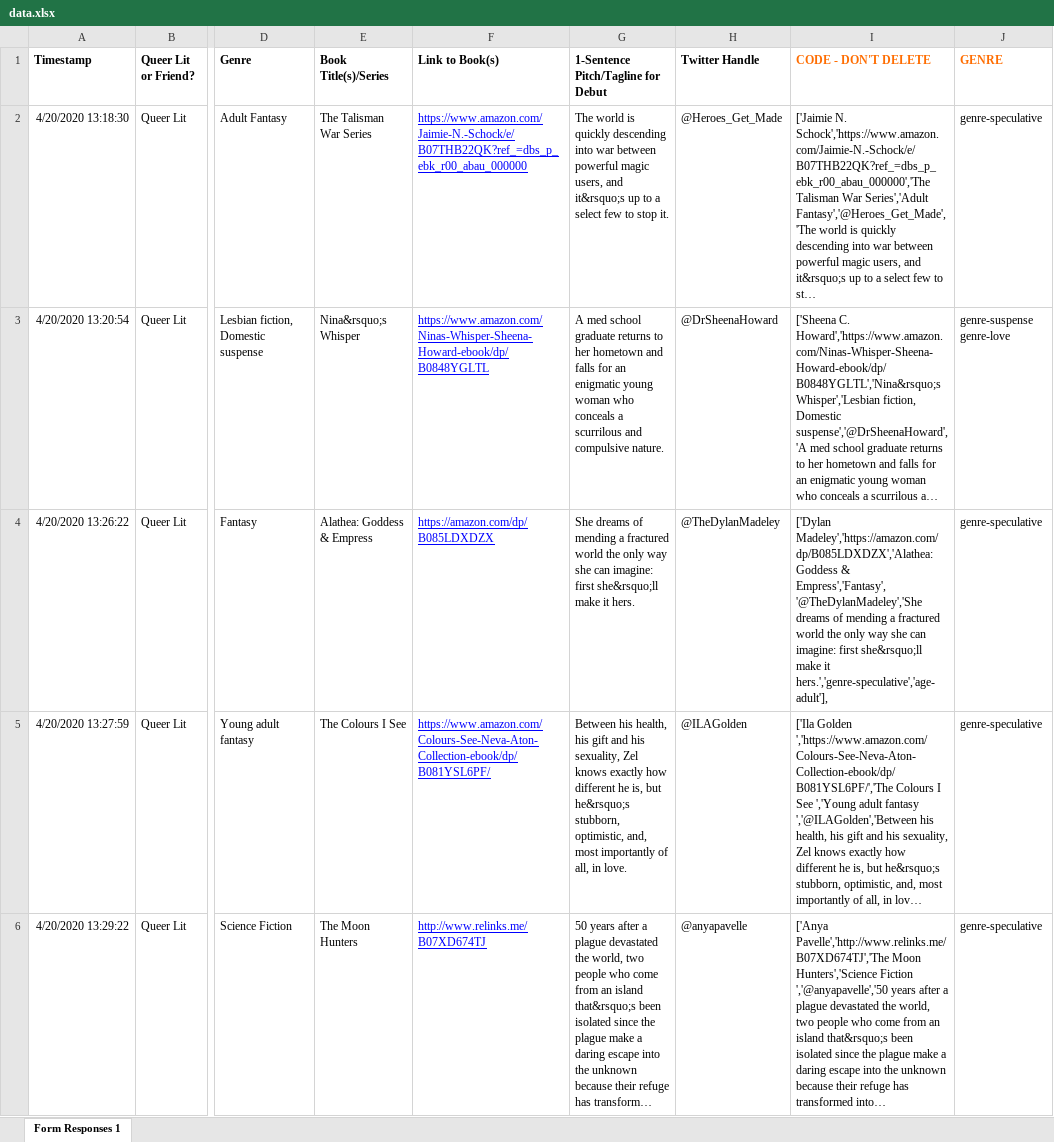
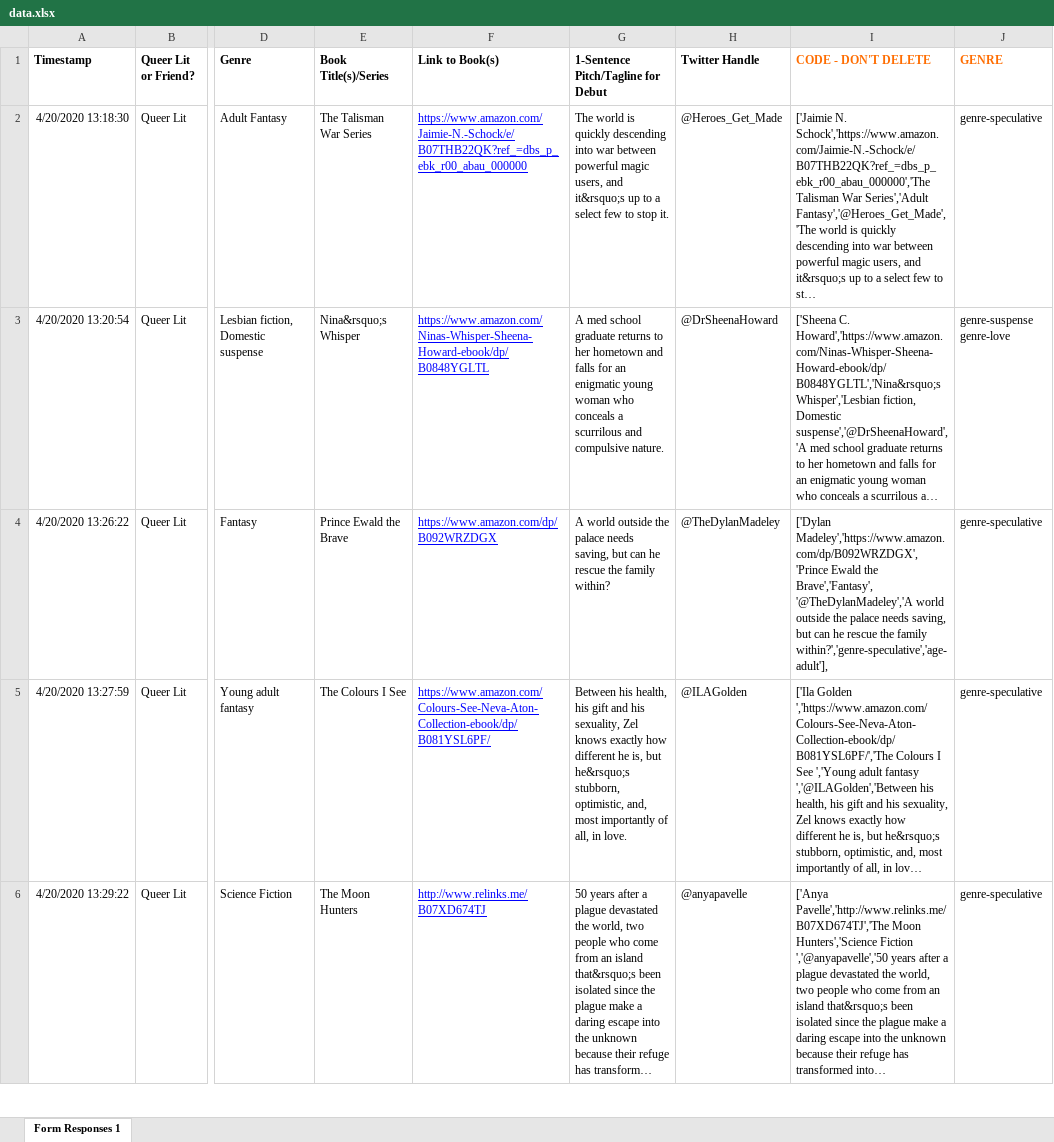
Before and after one commit to writerhaloscot/queerindie, an Excel workbook: data/data.xlsx, sheet Form Responses 1, drawn as a sheet; only a part is shown, gaps mark what is left out; long unchanged cells end in …; values as stored, in another font and other column widths than the file's, no borders; the diff names each change by its address in the sheet, - before the commit and + after, or states it on an @@ line.

```diff
--- a/data/data.xlsx (sheet Form Responses 1)
+++ b/data/data.xlsx (sheet Form Responses 1)
-E4 (Book Title(s)/Series): Alathea: Goddess & Empress
+E4 (Book Title(s)/Series): Prince Ewald the Brave
-F4 (Link to Book(s)): https://amazon.com/dp/B085LDXDZX
+F4 (Link to Book(s)): https://www.amazon.com/dp/B092WRZDGX
-G4: She dreams of mending a fractured world the only way she can imagine: first she&rsquo;ll make it hers.
+G4: A world outside the palace needs saving, but can he rescue the family within?
-I4 (CODE - DON'T DELETE): ['Dylan Madeley','https://amazon.com/dp/B085LDXDZX','Alathea: Goddess & Empress','Fantasy','@TheDylanMadeley','She dreams of mending a fractured world the only way she can imagine: first she&rsquo;ll make it hers.','genre-speculative','age-adult'],
+I4 (CODE - DON'T DELETE): ['Dylan Madeley','https://www.amazon.com/dp/B092WRZDGX','Prince Ewald the Brave','Fantasy','@TheDylanMadeley','A world outside the palace needs saving, but can he rescue the family within?','genre-speculative','age-adult'],
```
Also changed, not shown: 1 other file.
